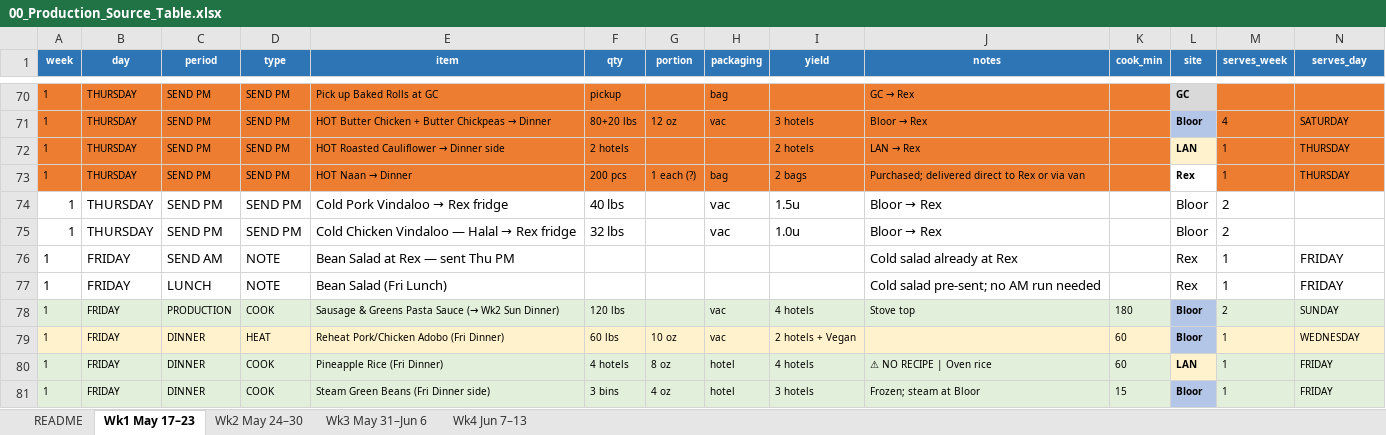
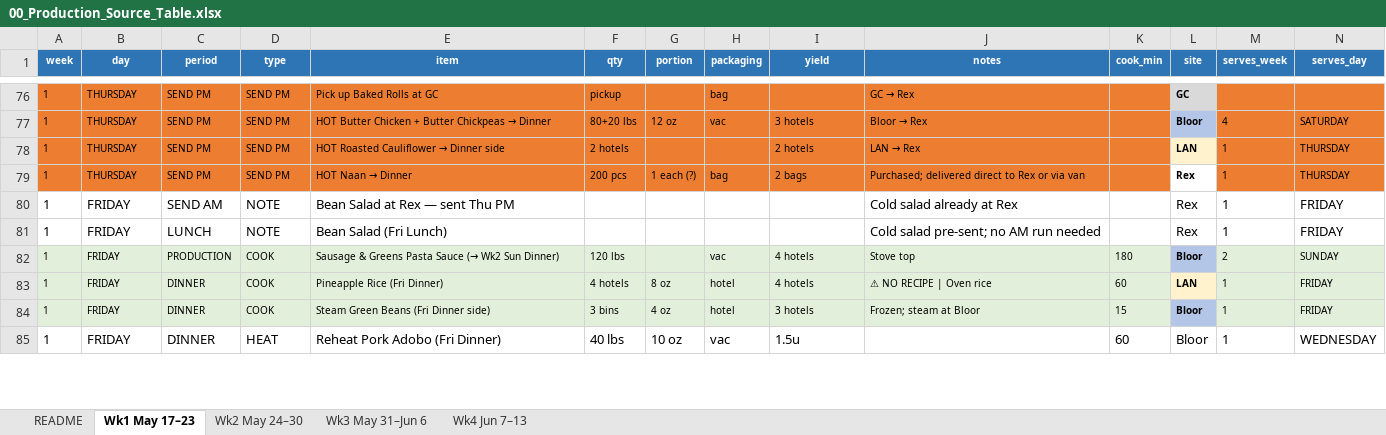
Before and after one commit to kennedyjasondavid-eng/conc-kitchen-hub, an Excel workbook: 00_Production_Source_Table.xlsx, sheet Wk1 May 17–23, drawn as a sheet; only a part is shown, gaps mark what is left out; values as stored, in another font and other column widths than the file's, no borders; removed rows and columns are numbered as before the commit, all else as after; rows hold the shown columns only; the diff covers the shown part only; the diff names each change by its address in the sheet, - before the commit and + after, or states it on an @@ line.

```diff
--- a/00_Production_Source_Table.xlsx (sheet Wk1 May 17–23)
+++ b/00_Production_Source_Table.xlsx (sheet Wk1 May 17–23)
-row 74: 1 | THURSDAY | SEND PM | SEND PM | Cold Pork Vindaloo → Rex fridge | 40 lbs |  | vac | 1.5u | Bloor → Rex |  | Bloor | 2
-row 75: 1 | THURSDAY | SEND PM | SEND PM | Cold Chicken Vindaloo — Halal → Rex fridge | 32 lbs |  | vac | 1.0u | Bloor → Rex |  | Bloor | 2
-row 79: 1 | FRIDAY | DINNER | HEAT | Reheat Pork/Chicken Adobo (Fri Dinner) | 60 lbs | 10 oz | vac | 2 hotels + Vegan |  | 60 | Bloor | 1 | WEDNESDAY
+row 85: 1 | FRIDAY | DINNER | HEAT | Reheat Pork Adobo (Fri Dinner) | 40 lbs | 10 oz | vac | 1.5u |  | 60 | Bloor | 1 | WEDNESDAY
```
Also changed, not shown: 13 added rows, 3 removed rows, 40 edited cells and cell formats elsewhere in this sheet, sheet Wk2 May 24–30, 2 other files.
